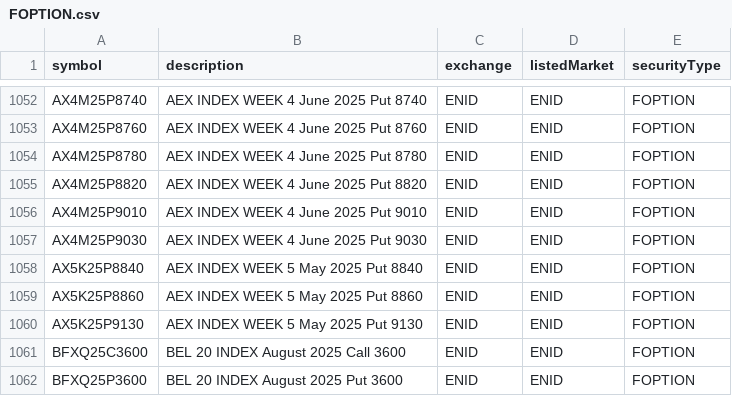
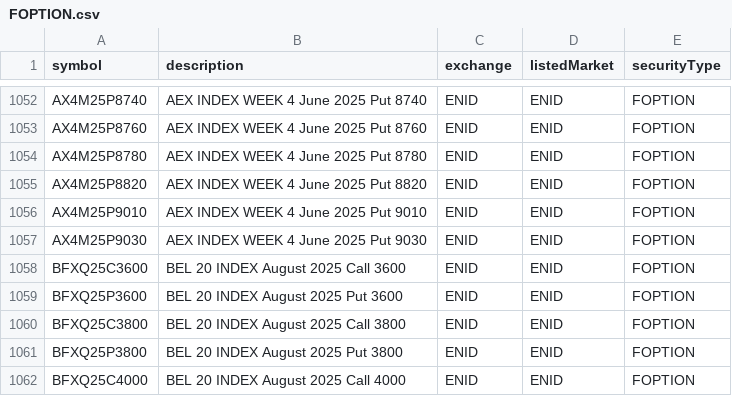
Before and after one commit to eigenkor/MarketForecaster-DTN-Symbol-Downloader, a CSV file: dtn_symbols/by_exchange/ENID/FOPTION.csv, drawn as a sheet; only a part is shown, gaps mark what is left out; the shorter side is filled out with more unchanged rows; the diff names each change by its address in the sheet, - before the commit and + after, or states it on an @@ line.

```diff
--- a/dtn_symbols/by_exchange/ENID/FOPTION.csv
+++ b/dtn_symbols/by_exchange/ENID/FOPTION.csv
-row 1058: AX5K25P8840 | AEX INDEX WEEK 5 May 2025 Put 8840 | ENID | ENID | FOPTION
-row 1059: AX5K25P8860 | AEX INDEX WEEK 5 May 2025 Put 8860 | ENID | ENID | FOPTION
-row 1060: AX5K25P9130 | AEX INDEX WEEK 5 May 2025 Put 9130 | ENID | ENID | FOPTION
```
Also changed, not shown: dtn_symbols/by_exchange/CBOT/COMBINED_FOPTION.csv, dtn_symbols/by_exchange/CME/COMBINED_FOPTION.csv, 7 other files.
